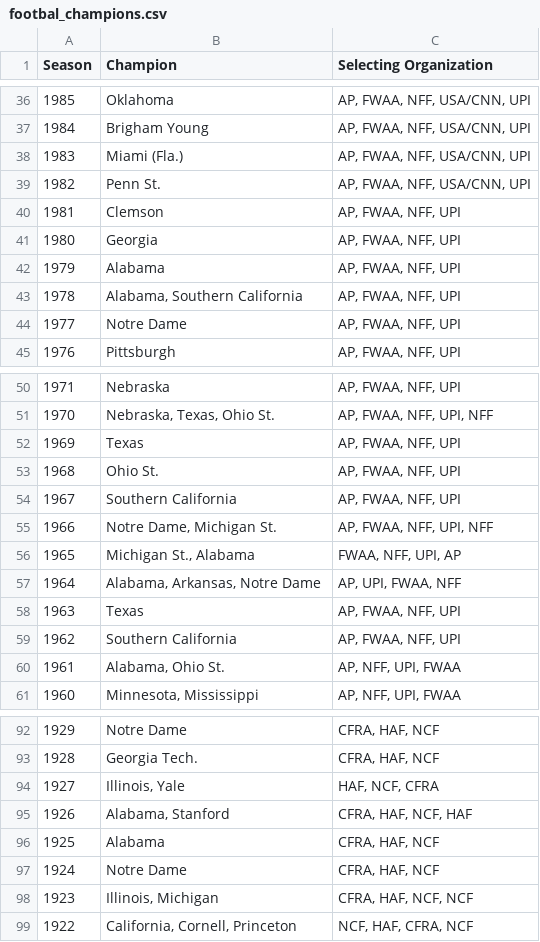
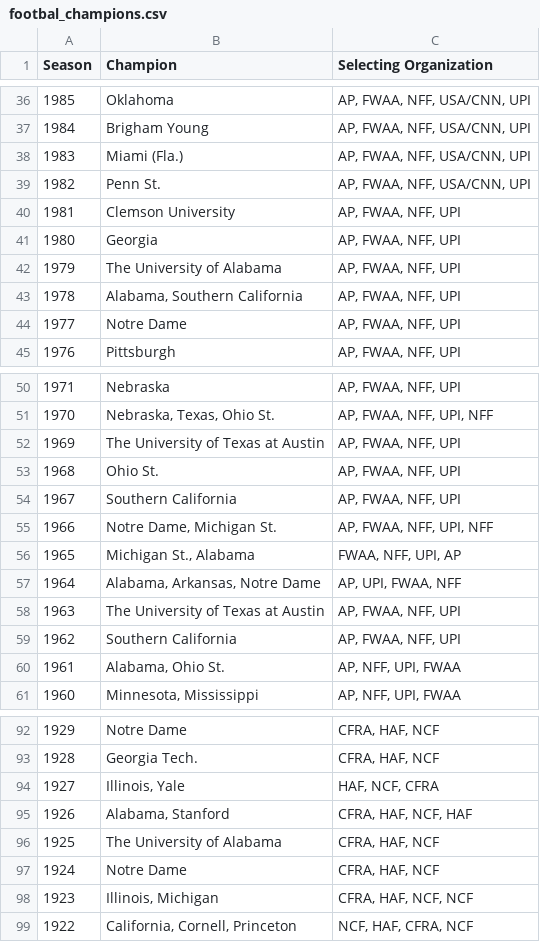
Before and after one commit to dpage02/FlutieEffect, a CSV file: Project_3/Cleaned_Resources/footbal_champions.csv, drawn as a sheet; only a part is shown, gaps mark what is left out; the diff covers the shown part only.

```diff
--- a/Project_3/Cleaned_Resources/footbal_champions.csv
+++ b/Project_3/Cleaned_Resources/footbal_champions.csv
@@ -39,5 +39,5 @@ Season,Champion,Selecting Organization
 1982,Penn St.,"AP, FWAA, NFF, USA/CNN, UPI"
-1981,Clemson,"AP, FWAA, NFF, UPI"
+1981,Clemson University,"AP, FWAA, NFF, UPI"
 1980,Georgia,"AP, FWAA, NFF, UPI"
-1979,Alabama,"AP, FWAA, NFF, UPI"
+1979,The University of Alabama,"AP, FWAA, NFF, UPI"
 1978,"Alabama, Southern California","AP, FWAA, NFF, UPI"
@@ -51,3 +51,3 @@ Season,Champion,Selecting Organization
 1970,"Nebraska, Texas, Ohio St.","AP, FWAA, NFF, UPI, NFF"
-1969,Texas,"AP, FWAA, NFF, UPI"
+1969,The University of Texas at Austin,"AP, FWAA, NFF, UPI"
 1968,Ohio St.,"AP, FWAA, NFF, UPI"
@@ -57,3 +57,3 @@ Season,Champion,Selecting Organization
 1964,"Alabama, Arkansas, Notre Dame","AP, UPI, FWAA, NFF"
-1963,Texas,"AP, FWAA, NFF, UPI"
+1963,The University of Texas at Austin,"AP, FWAA, NFF, UPI"
 1962,Southern California,"AP, FWAA, NFF, UPI"
@@ -95,3 +95,3 @@ Season,Champion,Selecting Organization
 1926,"Alabama, Stanford","CFRA, HAF, NCF, HAF"
-1925,Alabama,"CFRA, HAF, NCF"
+1925,The University of Alabama,"CFRA, HAF, NCF"
 1924,Notre Dame,"CFRA, HAF, NCF"
```
Also changed, not shown: 17 edited cells elsewhere in this file, 8 other files.
